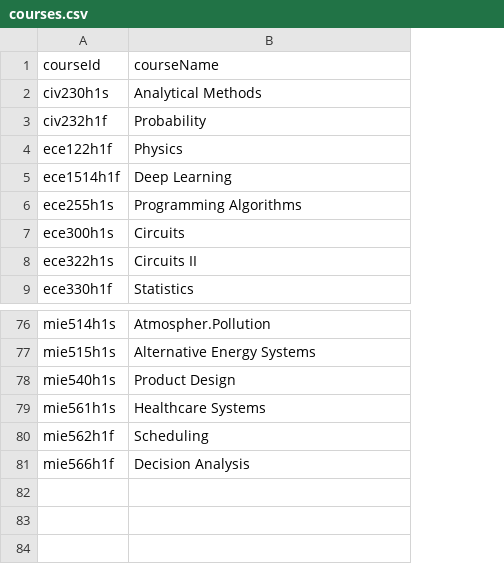
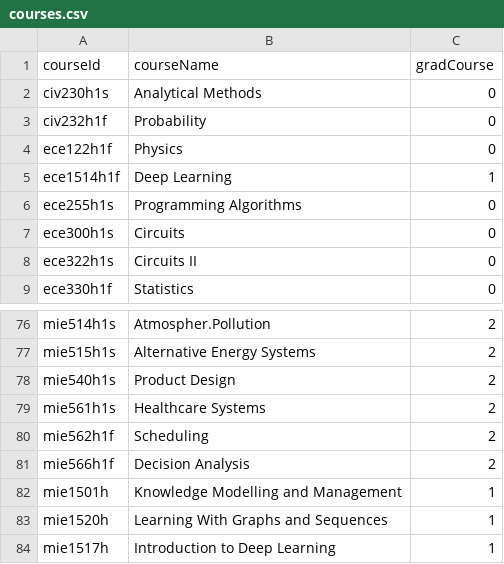
Before and after one commit to AhanaJ/MIE353-assignment2-2026-starter, a CSV file: src/main/resources/data/courses.csv, drawn as a sheet; only a part is shown, gaps mark what is left out; the diff names each change by its address in the sheet, - before the commit and + after, or states it on an @@ line.

```diff
--- a/src/main/resources/data/courses.csv
+++ b/src/main/resources/data/courses.csv
+column C (gradCourse), rows 2-9: 0 | 0 | 0 | 1 | 0 | 0 | 0 | 0; rows 76-81: all 2
+row 82: mie1501h | Knowledge Modelling and Management | 1
+row 83: mie1520h | Learning With Graphs and Sequences | 1
+row 84: mie1517h | Introduction to Deep Learning | 1
```
Also changed, not shown: 12 other files.
